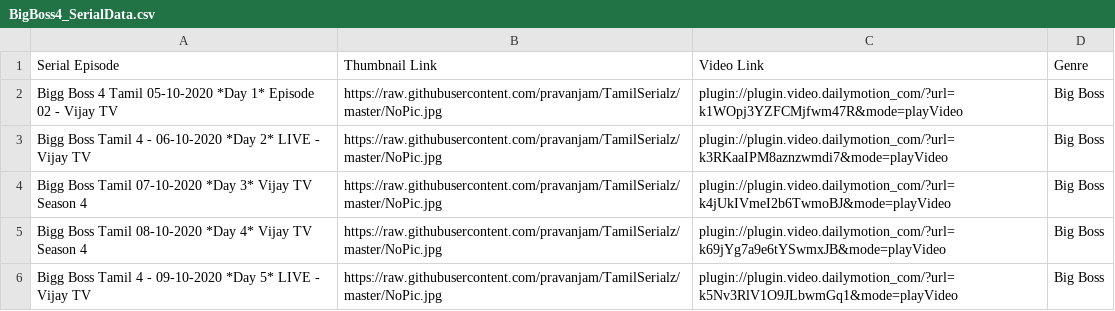
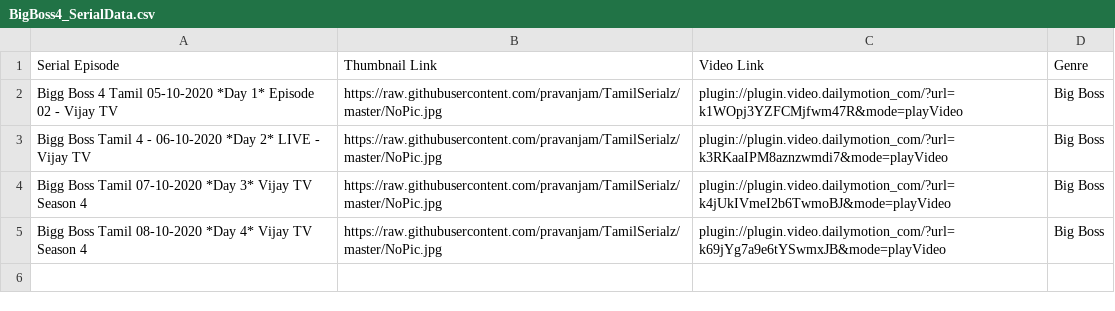
Before and after one commit to pravanjam/TamilSerialz, a CSV file: BigBoss4_SerialData.csv, drawn as a sheet.

Commit message:
Update BigBoss4_SerialData.csv

```diff
--- a/BigBoss4_SerialData.csv
+++ b/BigBoss4_SerialData.csv
@@ -5,2 +5 @@ Bigg Boss Tamil 07-10-2020 *Day 3* Vijay TV Season 4,https://raw.githubuserconte
 Bigg Boss Tamil 08-10-2020 *Day 4* Vijay TV Season 4,https://raw.githubusercontent.com/pravanjam/TamilSerialz/master/NoPic.jpg,plugin://plugin.video.dailymotion_com/?url=k69jYg7a9e6tYSwmxJB&mode=playVideo, Big Boss
-Bigg Boss Tamil 4 - 09-10-2020 *Day 5* LIVE - Vijay TV,https://raw.githubusercontent.com/pravanjam/TamilSerialz/master/NoPic.jpg,plugin://plugin.video.dailymotion_com/?url=k5Nv3RlV1O9JLbwmGq1&mode=playVideo, Big Boss
```
